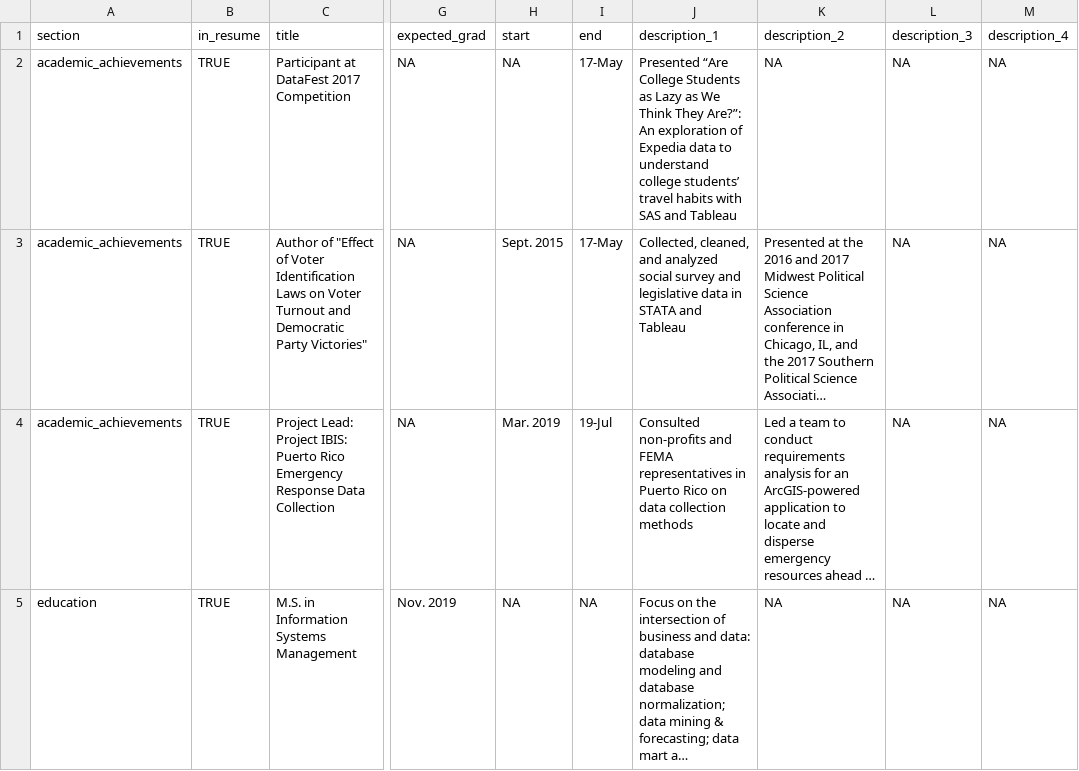
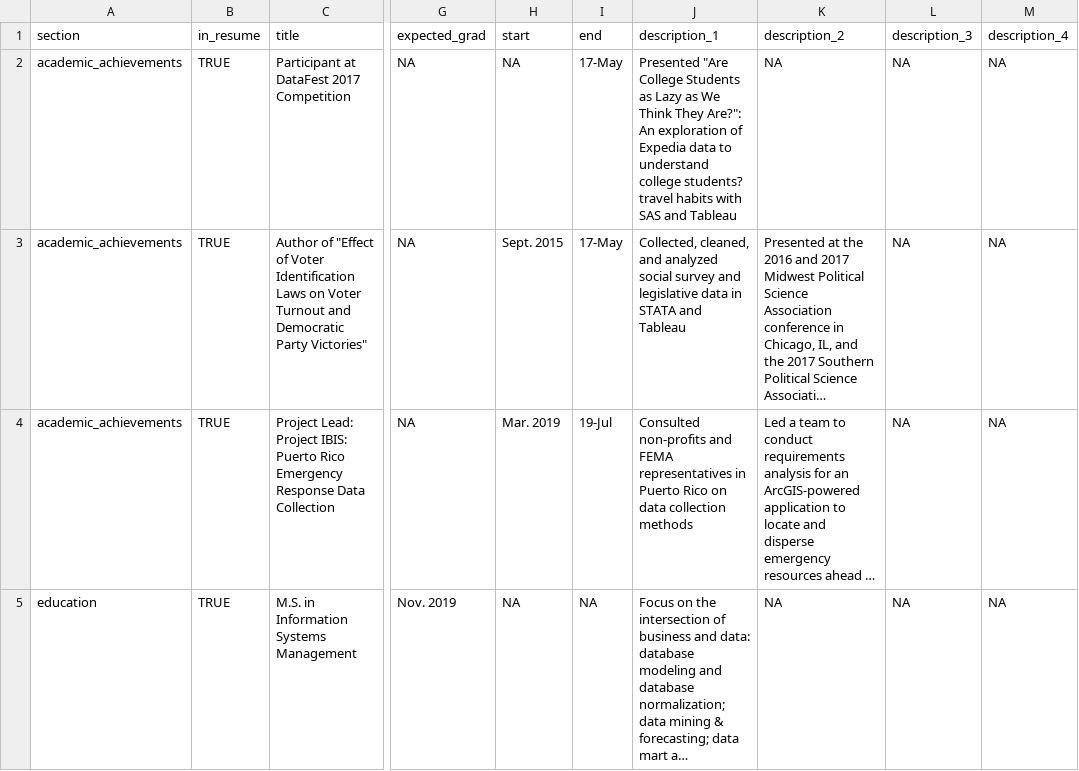
Before and after one commit to nstrayer/cv, a CSV file: positions.csv, drawn as a sheet; only a part is shown, gaps mark what is left out; long unchanged cells end in …; the diff names each change by its address in the sheet, - before the commit and + after, or states it on an @@ line.

Commit message:
Fixed unicode encoding errors.

```diff
--- a/positions.csv
+++ b/positions.csv
-J2 (description_1): Presented “Are College Students as Lazy as We Think They Are?”: An exploration of Expedia data to understand college students’ travel habits…
+J2 (description_1): Presented "Are College Students as Lazy as We Think They Are?": An exploration of Expedia data to understand college students? travel habits…
```
